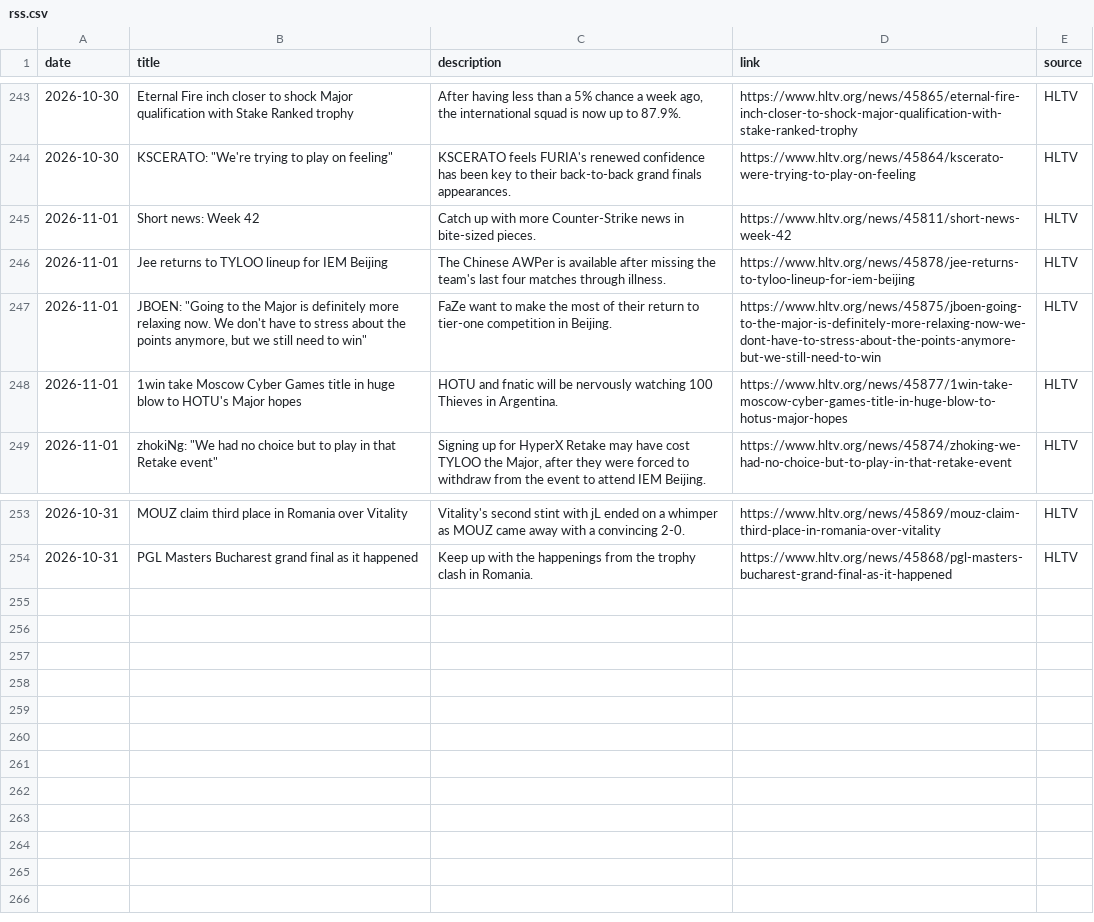
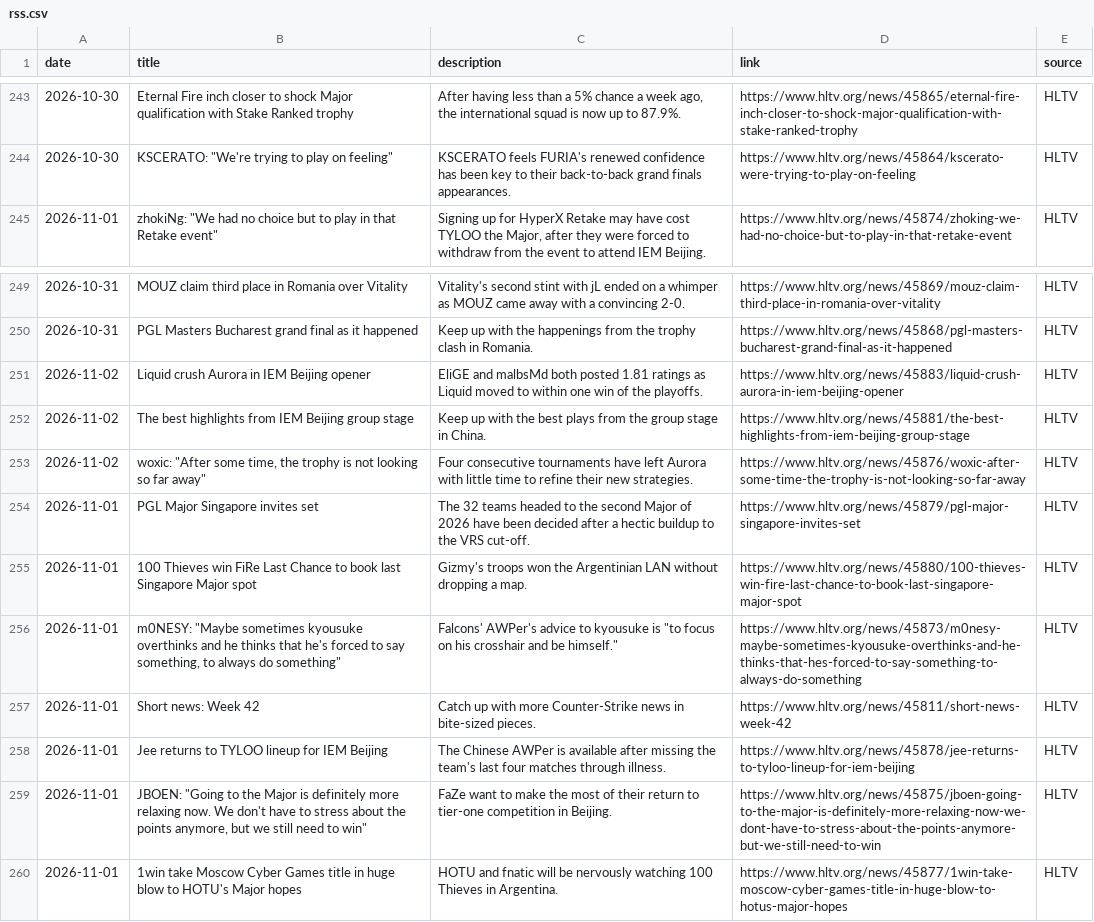
Before and after one commit to sb291099-create/Cs2-form, a CSV file: data/rss.csv, drawn as a sheet; only a part is shown, gaps mark what is left out.

```diff
--- a/data/rss.csv
+++ b/data/rss.csv
@@ -244,6 +244,2 @@ date,title,description,link,source
 2026-10-30,"KSCERATO: ""We're trying to play on feeling""",KSCERATO feels FURIA's renewed confidence has been key to their back-to-back grand finals appearances.,https://www.hltv.org/news/45864/kscerato-were-trying-to-play-on-feeling,HLTV
-2026-11-01,Short news: Week 42,Catch up with more Counter-Strike news in bite-sized pieces.,https://www.hltv.org/news/45811/short-news-week-42,HLTV
-2026-11-01,Jee returns to TYLOO lineup for IEM Beijing,The Chinese AWPer is available after missing the team's last four matches through illness.,https://www.hltv.org/news/45878/jee-returns-to-tyloo-lineup-for-iem-beijing,HLTV
-2026-11-01,"JBOEN: ""Going to the Major is definitely more relaxing now. We don't have to stress about the points anymore, but we still need to win""",FaZe want to make the most of their return to tier-one competition in Beijing.,https://www.hltv.org/news/45875/jboen-going-to-the-major-is-definitely-more-relaxing-now-we-dont-have-to-stress-about-the-points-anymore-but-we-still-need-to-win,HLTV
-2026-11-01,1win take Moscow Cyber Games title in huge blow to HOTU's Major hopes,HOTU and fnatic will be nervously watching 100 Thieves in Argentina.,https://www.hltv.org/news/45877/1win-take-moscow-cyber-games-title-in-huge-blow-to-hotus-major-hopes,HLTV
 2026-11-01,"zhokiNg: ""We had no choice but to play in that Retake event""","Signing up for HyperX Retake may have cost TYLOO the Major, after they were forced to withdraw from the event to attend IEM Beijing.",https://www.hltv.org/news/45874/zhoking-we-had-no-choice-but-to-play-in-that-retake-event,HLTV
@@ -254 +250,11 @@ date,title,description,link,source
 2026-10-31,PGL Masters Bucharest grand final as it happened,Keep up with the happenings from the trophy clash in Romania.,https://www.hltv.org/news/45868/pgl-masters-bucharest-grand-final-as-it-happened,HLTV
+2026-11-02,Liquid crush Aurora in IEM Beijing opener,EliGE and malbsMd both posted 1.81 ratings as Liquid moved to within one win of the playoffs.,https://www.hltv.org/news/45883/liquid-crush-aurora-in-iem-beijing-opener,HLTV
+2026-11-02,The best highlights from IEM Beijing group stage,Keep up with the best plays from the group stage in China.,https://www.hltv.org/news/45881/the-best-highlights-from-iem-beijing-group-stage,HLTV
+2026-11-02,"woxic: ""After some time, the trophy is not looking so far away""",Four consecutive tournaments have left Aurora with little time to refine their new strategies.,https://www.hltv.org/news/45876/woxic-after-some-time-the-trophy-is-not-looking-so-far-away,HLTV
+2026-11-01,PGL Major Singapore invites set,The 32 teams headed to the second Major of 2026 have been decided after a hectic buildup to the VRS cut-off.,https://www.hltv.org/news/45879/pgl-major-singapore-invites-set,HLTV
+2026-11-01,100 Thieves win FiRe Last Chance to book last Singapore Major spot,Gizmy's troops won the Argentinian LAN without dropping a map.,https://www.hltv.org/news/45880/100-thieves-win-fire-last-chance-to-book-last-singapore-major-spot,HLTV
+2026-11-01,"m0NESY: ""Maybe sometimes kyousuke overthinks and he thinks that he's forced to say something, to always do something""","Falcons' AWPer's advice to kyousuke is ""to focus on his crosshair and be himself.""",https://www.hltv.org/news/45873/m0nesy-maybe-sometimes-kyousuke-overthinks-and-he-thinks-that-hes-forced-to-say-something-to-always-do-something,HLTV
+2026-11-01,Short news: Week 42,Catch up with more Counter-Strike news in bite-sized pieces.,https://www.hltv.org/news/45811/short-news-week-42,HLTV
+2026-11-01,Jee returns to TYLOO lineup for IEM Beijing,The Chinese AWPer is available after missing the team's last four matches through illness.,https://www.hltv.org/news/45878/jee-returns-to-tyloo-lineup-for-iem-beijing,HLTV
+2026-11-01,"JBOEN: ""Going to the Major is definitely more relaxing now. We don't have to stress about the points anymore, but we still need to win""",FaZe want to make the most of their return to tier-one competition in Beijing.,https://www.hltv.org/news/45875/jboen-going-to-the-major-is-definitely-more-relaxing-now-we-dont-have-to-stress-about-the-points-anymore-but-we-still-need-to-win,HLTV
+2026-11-01,1win take Moscow Cyber Games title in huge blow to HOTU's Major hopes,HOTU and fnatic will be nervously watching 100 Thieves in Argentina.,https://www.hltv.org/news/45877/1win-take-moscow-cyber-games-title-in-huge-blow-to-hotus-major-hopes,HLTV
```
Also changed, not shown: data/media.csv, data/news.csv, 5 other files.
